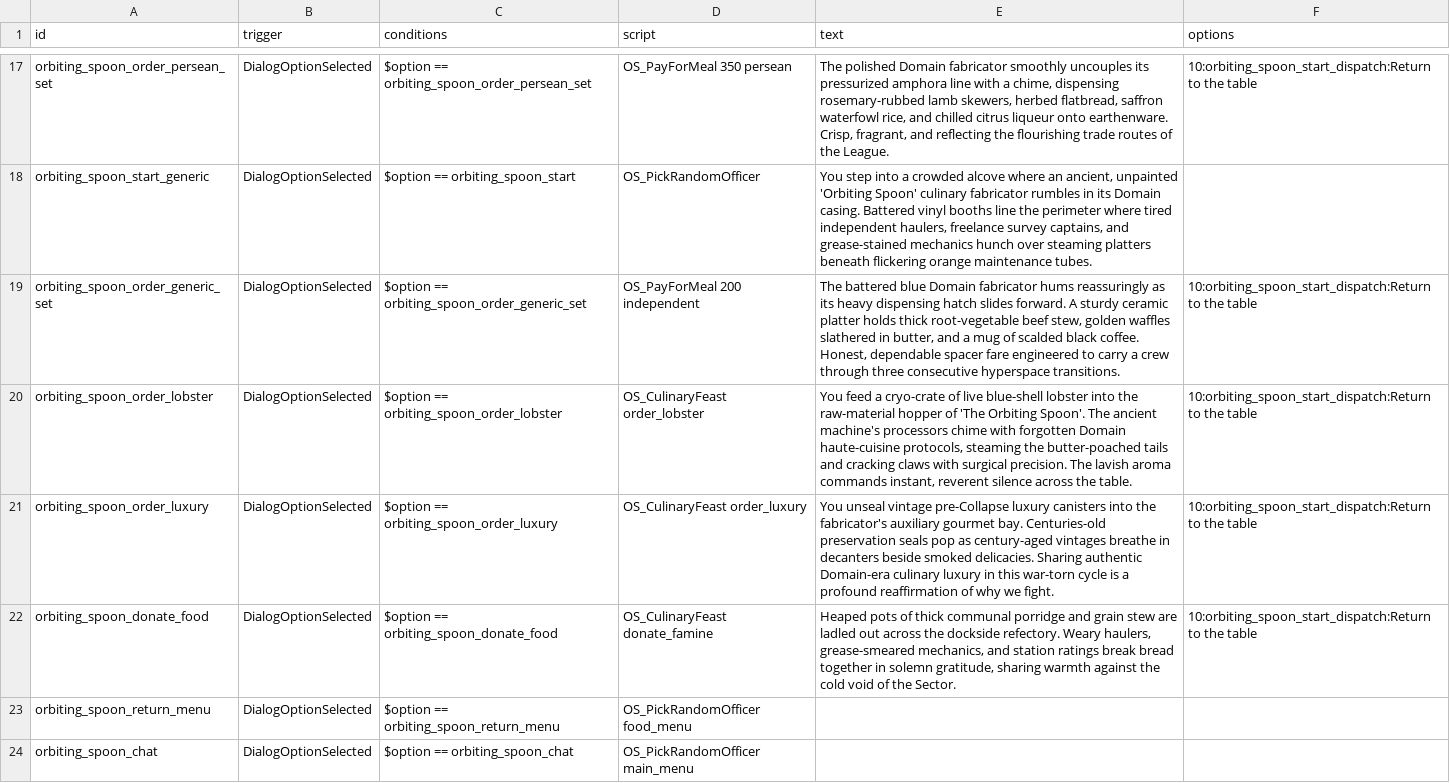
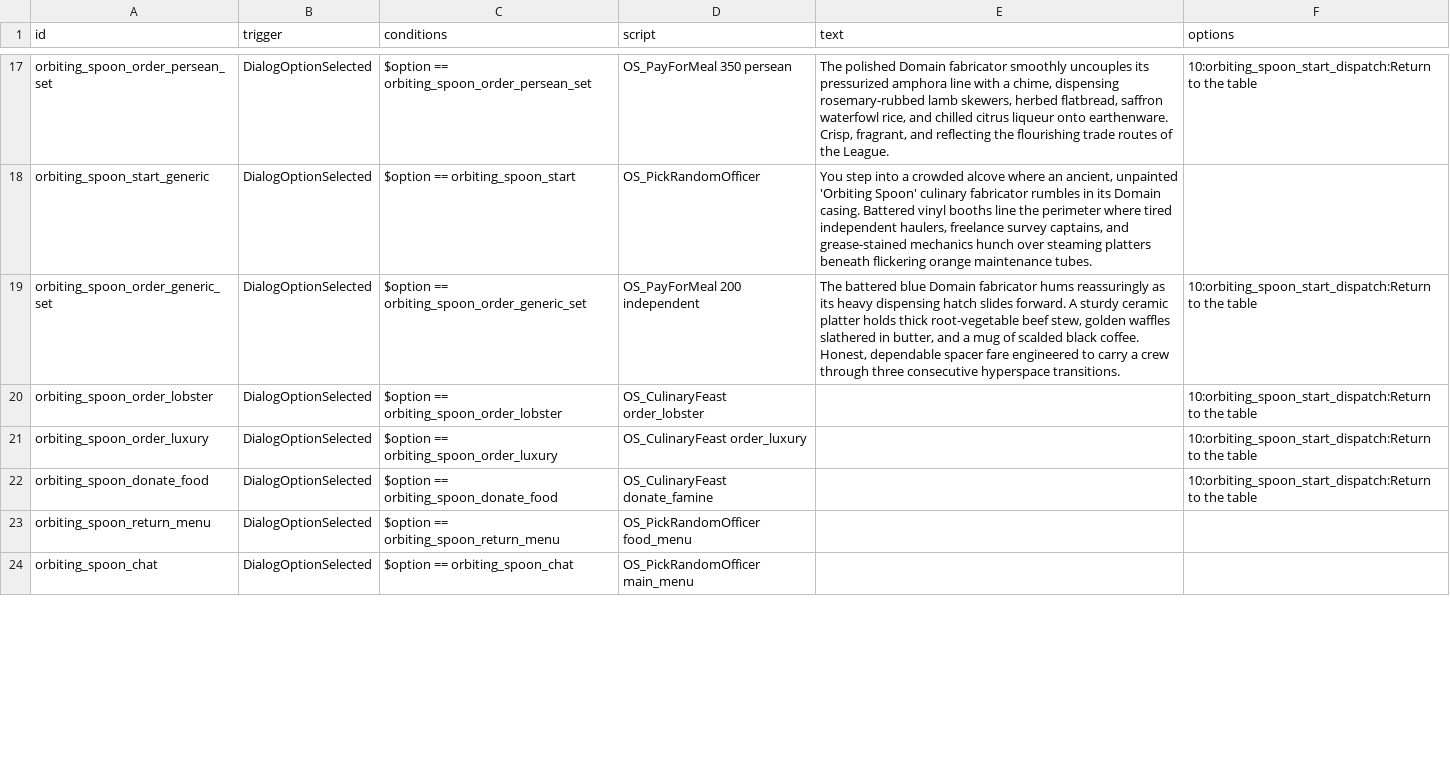
Before and after one commit to starsector-mods/orbiting-spoons, a CSV file: data/campaign/rules.csv, drawn as a sheet; only a part is shown, gaps mark what is left out; the diff covers the shown part only.

```diff
--- a/data/campaign/rules.csv
+++ b/data/campaign/rules.csv
@@ -29,4 +29,4 @@ orbiting_spoon_order_generic_set,DialogOptionSelected,$option == orbiting_spoon_
-orbiting_spoon_order_lobster,DialogOptionSelected,$option == orbiting_spoon_order_lobster,OS_CulinaryFeast order_lobster,"You feed a cryo-crate of live blue-shell lobster into the raw-material hopper of 'The Orbiting Spoon'. The ancient machine's processors chime with forgotten Domain haute-cuisine protocols, steaming the butter-poached tails and cracking claws with surgical precision. The lavish aroma commands instant, reverent silence across the table.","10:orbiting_spoon_start_dispatch:Return to the table"
-orbiting_spoon_order_luxury,DialogOptionSelected,$option == orbiting_spoon_order_luxury,OS_CulinaryFeast order_luxury,You unseal vintage pre-Collapse luxury canisters into the fabricator's auxiliary gourmet bay. Centuries-old preservation seals pop as century-aged vintages breathe in decanters beside smoked delicacies. Sharing authentic Domain-era culinary luxury in this war-torn cycle is a profound reaffirmation of why we fight.,"10:orbiting_spoon_start_dispatch:Return to the table"
-orbiting_spoon_donate_food,DialogOptionSelected,$option == orbiting_spoon_donate_food,OS_CulinaryFeast donate_famine,"Heaped pots of thick communal porridge and grain stew are ladled out across the dockside refectory. Weary haulers, grease-smeared mechanics, and station ratings break bread together in solemn gratitude, sharing warmth against the cold void of the Sector.","10:orbiting_spoon_start_dispatch:Return to the table"
+orbiting_spoon_order_lobster,DialogOptionSelected,$option == orbiting_spoon_order_lobster,OS_CulinaryFeast order_lobster,,10:orbiting_spoon_start_dispatch:Return to the table
+orbiting_spoon_order_luxury,DialogOptionSelected,$option == orbiting_spoon_order_luxury,OS_CulinaryFeast order_luxury,,10:orbiting_spoon_start_dispatch:Return to the table
+orbiting_spoon_donate_food,DialogOptionSelected,$option == orbiting_spoon_donate_food,OS_CulinaryFeast donate_famine,,10:orbiting_spoon_start_dispatch:Return to the table
 orbiting_spoon_return_menu,DialogOptionSelected,$option == orbiting_spoon_return_menu,OS_PickRandomOfficer food_menu,,
```
Also changed, not shown: 10 edited cells elsewhere in this file, 11 other files.
